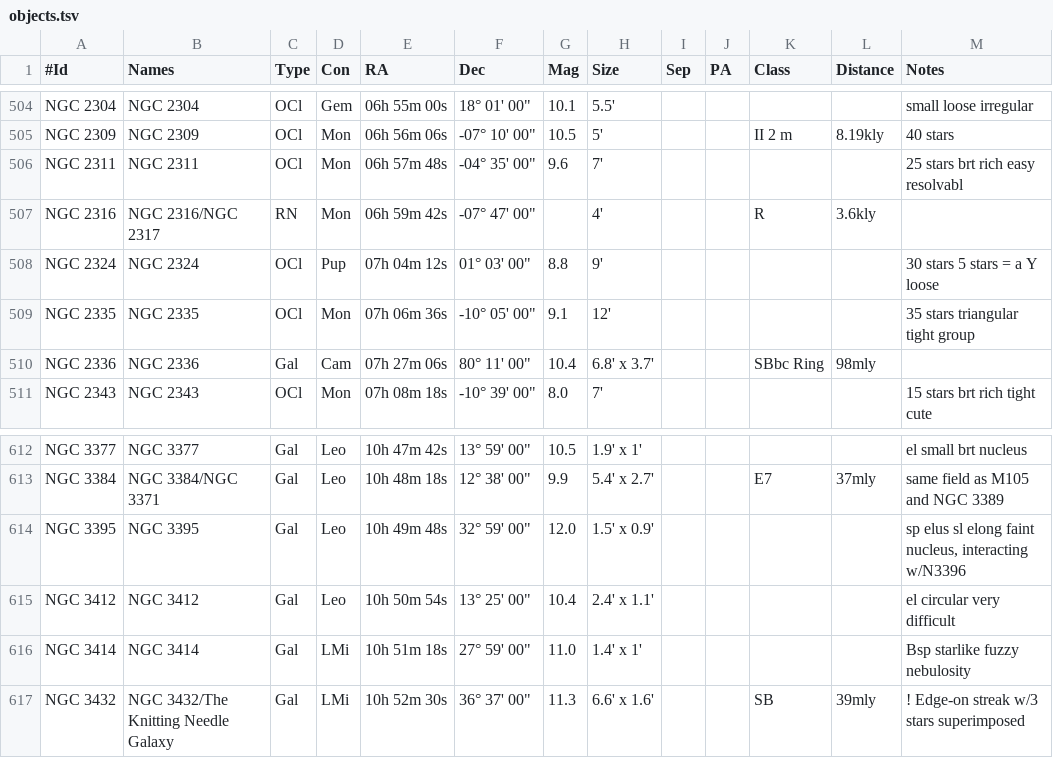
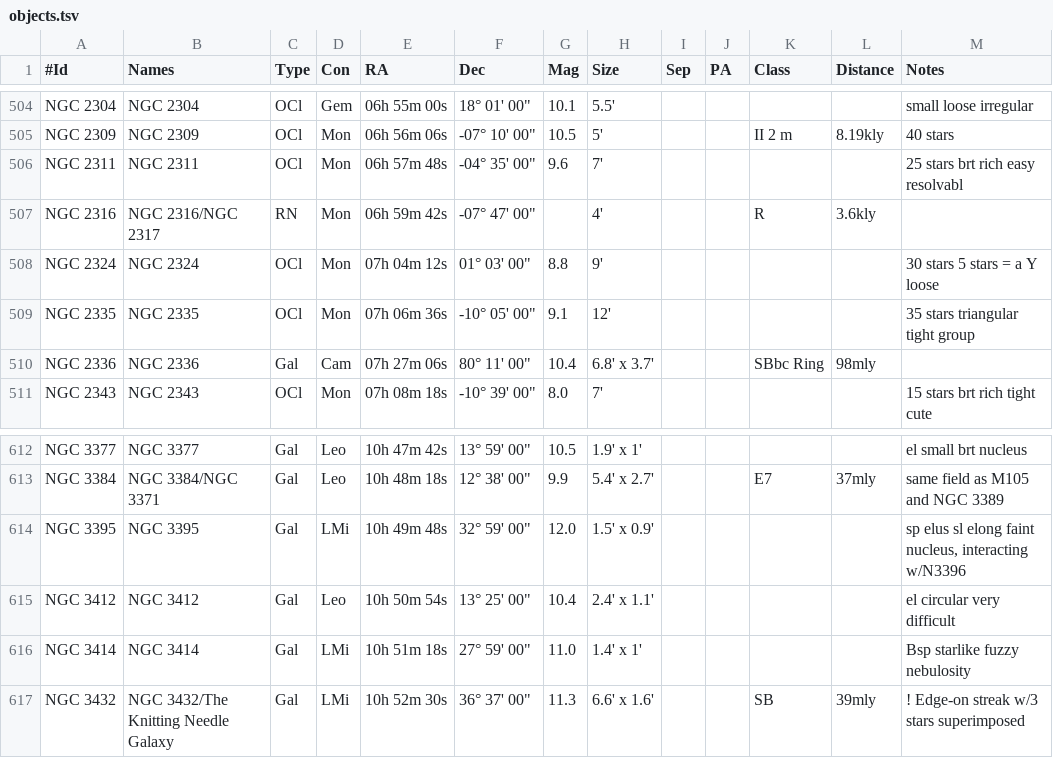
Before and after one commit to jonathanacross/astrodb, a TSV file: data/objects.tsv, drawn as a sheet; only a part is shown, gaps mark what is left out.

```diff
--- a/data/objects.tsv
+++ b/data/objects.tsv
@@ -507,3 +507,3 @@ NGC 2311	NGC 2311	OCl	Mon	06h 57m 48s	-04° 35' 00"	9.6	7'					25 stars brt rich
 NGC 2316	NGC 2316/NGC 2317	RN	Mon	06h 59m 42s	-07° 47' 00"		4'			R	3.6kly	
-NGC 2324	NGC 2324	OCl	Pup	07h 04m 12s	01° 03' 00"	8.8	9'					30 stars 5 stars = a  Y loose
+NGC 2324	NGC 2324	OCl	Mon	07h 04m 12s	01° 03' 00"	8.8	9'					30 stars 5 stars = a  Y loose
 NGC 2335	NGC 2335	OCl	Mon	07h 06m 36s	-10° 05' 00"	9.1	12'					35 stars triangular tight group
@@ -613,3 +613,3 @@ NGC 3377	NGC 3377	Gal	Leo	10h 47m 42s	13° 59' 00"	10.5	1.9' x 1'					el small b
 NGC 3384	NGC 3384/NGC 3371	Gal	Leo	10h 48m 18s	12° 38' 00"	9.9	5.4' x 2.7'			E7	37mly	same field as M105 and NGC 3389
-NGC 3395	NGC 3395	Gal	Leo	10h 49m 48s	32° 59' 00"	12.0	1.5' x 0.9'					sp elus sl elong faint nucleus, interacting w/N3396
+NGC 3395	NGC 3395	Gal	LMi	10h 49m 48s	32° 59' 00"	12.0	1.5' x 0.9'					sp elus sl elong faint nucleus, interacting w/N3396
 NGC 3412	NGC 3412	Gal	Leo	10h 50m 54s	13° 25' 00"	10.4	2.4' x 1.1'					el circular very difficult
```
Also changed, not shown: data/observations.tsv.
